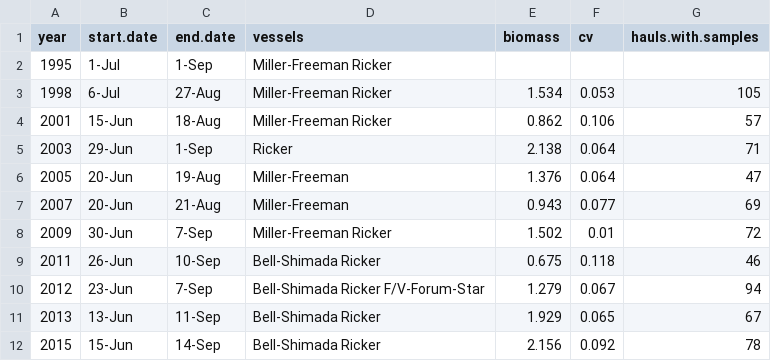
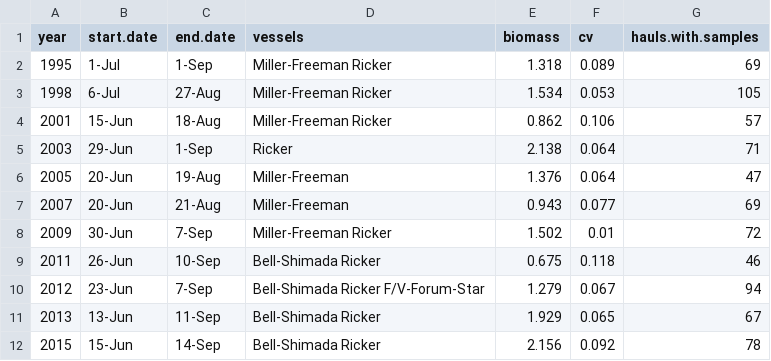
Before and after one commit to pacific-hake/hake-assessment, a CSV file: data/survey-history.csv, drawn as a sheet.

```diff
--- a/data/survey-history.csv
+++ b/data/survey-history.csv
@@ -1,3 +1,3 @@
 year,start.date,end.date,vessels,biomass,cv,hauls.with.samples
-1995,1-Jul,1-Sep,Miller-Freeman Ricker,,,
+1995,1-Jul,1-Sep,Miller-Freeman Ricker,1.318,0.089,69
 1998,6-Jul,27-Aug,Miller-Freeman Ricker,1.534,0.053,105
```
Also changed, not shown: data/survey-comparison.csv.
